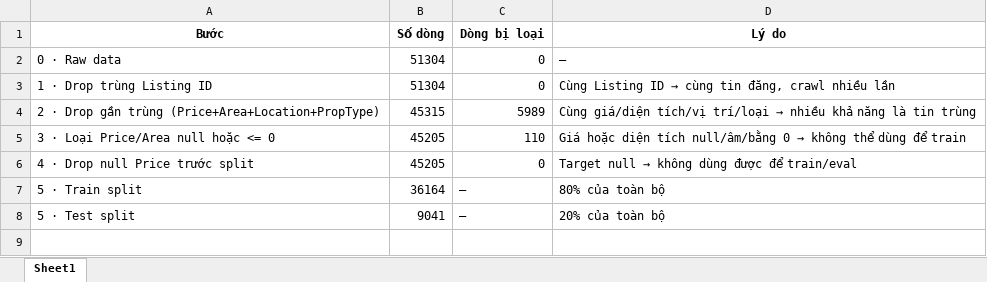
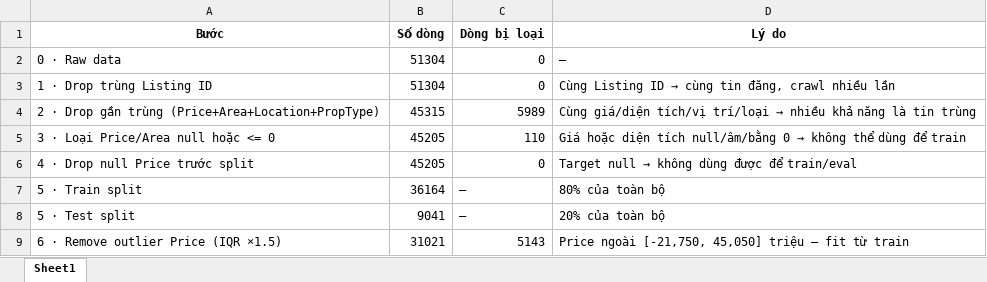
Before and after one commit to Treapling/Nhom20, an Excel workbook: results/data_quality_report/data_cleaning_tracking.xlsx, sheet Sheet1, drawn as a sheet; values as stored, in another font and other column widths than the file's, no borders; the diff names each change by its address in the sheet, - before the commit and + after, or states it on an @@ line.

```diff
--- a/results/data_quality_report/data_cleaning_tracking.xlsx (sheet Sheet1)
+++ b/results/data_quality_report/data_cleaning_tracking.xlsx (sheet Sheet1)
+row 9: 6 · Remove outlier Price (IQR ×1.5) | 31021 | 5143 | Price ngoài [-21,750, 45,050] triệu — fit từ train
```
Also changed, not shown: results/data_quality_report/clip_summary.xlsx, 6 other files.
